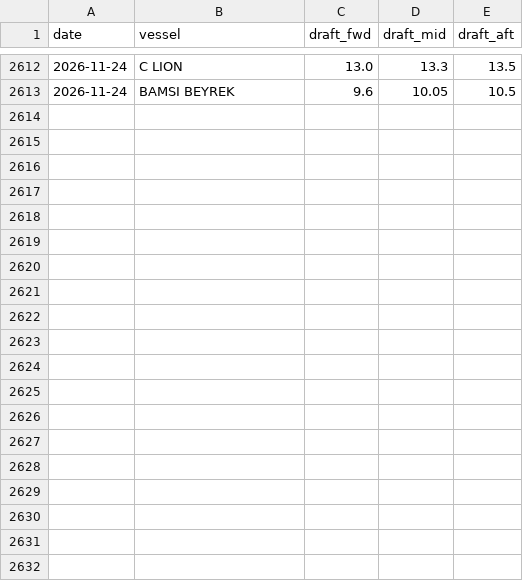
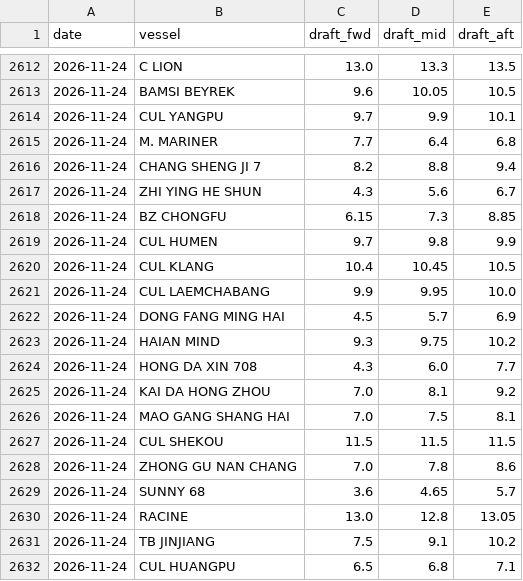
Before and after one commit to LeahLiuL/Claw-Report, a CSV file: rob_data/draft_history.csv, drawn as a sheet; only a part is shown, gaps mark what is left out; the diff names each change by its address in the sheet, - before the commit and + after, or states it on an @@ line.

```diff
--- a/rob_data/draft_history.csv
+++ b/rob_data/draft_history.csv
+row 2614: 2026-11-24 | CUL YANGPU | 9.7 | 9.9 | 10.1
+row 2615: 2026-11-24 | M. MARINER | 7.7 | 6.4 | 6.8
+row 2616: 2026-11-24 | CHANG SHENG JI 7 | 8.2 | 8.8 | 9.4
+row 2617: 2026-11-24 | ZHI YING HE SHUN | 4.3 | 5.6 | 6.7
+row 2618: 2026-11-24 | BZ CHONGFU | 6.15 | 7.3 | 8.85
+row 2619: 2026-11-24 | CUL HUMEN | 9.7 | 9.8 | 9.9
+row 2620: 2026-11-24 | CUL KLANG | 10.4 | 10.45 | 10.5
+row 2621: 2026-11-24 | CUL LAEMCHABANG | 9.9 | 9.95 | 10.0
+row 2622: 2026-11-24 | DONG FANG MING HAI | 4.5 | 5.7 | 6.9
+row 2623: 2026-11-24 | HAIAN MIND | 9.3 | 9.75 | 10.2
+row 2624: 2026-11-24 | HONG DA XIN 708 | 4.3 | 6.0 | 7.7
+row 2625: 2026-11-24 | KAI DA HONG ZHOU | 7.0 | 8.1 | 9.2
+row 2626: 2026-11-24 | MAO GANG SHANG HAI | 7.0 | 7.5 | 8.1
+row 2627: 2026-11-24 | CUL SHEKOU | 11.5 | 11.5 | 11.5
+row 2628: 2026-11-24 | ZHONG GU NAN CHANG | 7.0 | 7.8 | 8.6
+row 2629: 2026-11-24 | SUNNY 68 | 3.6 | 4.65 | 5.7
+row 2630: 2026-11-24 | RACINE | 13.0 | 12.8 | 13.05
+row 2631: 2026-11-24 | TB JINJIANG | 7.5 | 9.1 | 10.2
+row 2632: 2026-11-24 | CUL HUANGPU | 6.5 | 6.8 | 7.1
```
Also changed, not shown: 6 other files.
